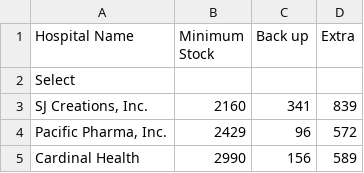
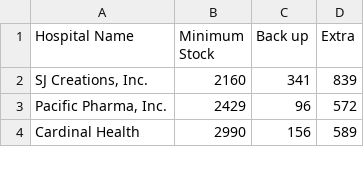
Before and after one commit to Rjchauhan18/Competition, a CSV file: pages/MOCK_DATA.csv, drawn as a sheet; only a part is shown; the diff names each change by its address in the sheet, - before the commit and + after, or states it on an @@ line.

```diff
--- a/pages/MOCK_DATA.csv
+++ b/pages/MOCK_DATA.csv
-row 2: Select
```
Also changed, not shown: 6 other files.
